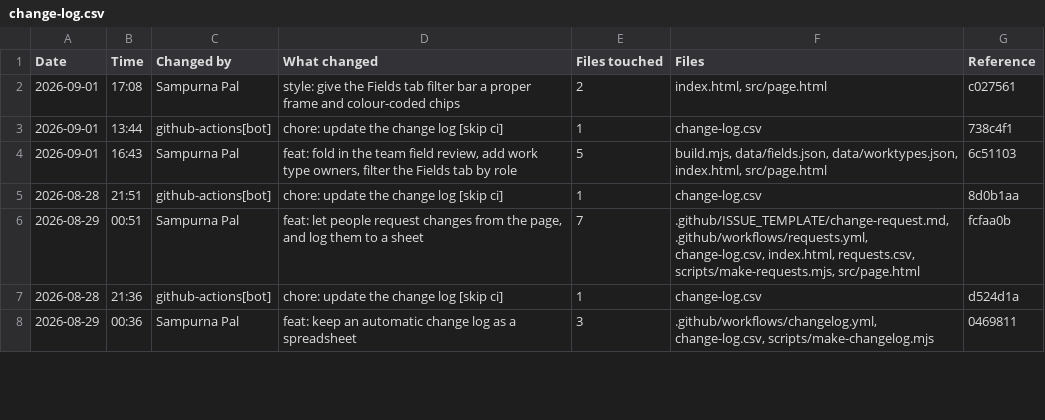
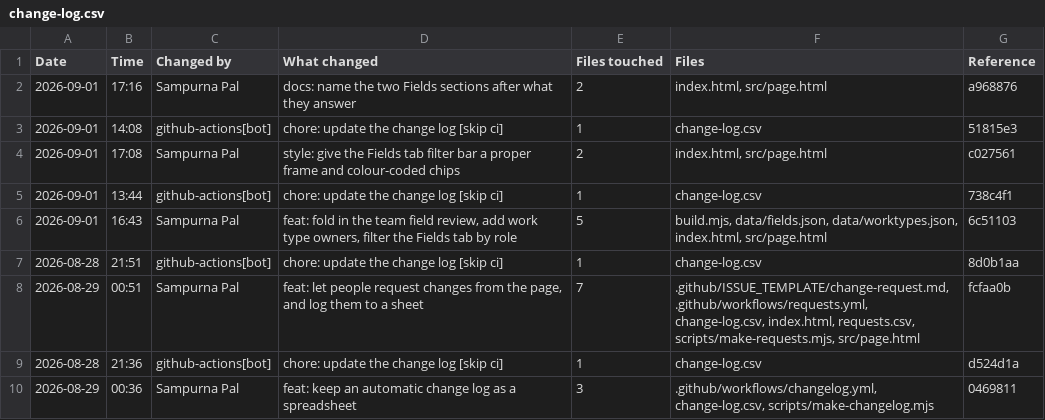
Before and after one commit to palsampurna16-prog/cdlc-workflow-record, a CSV file: change-log.csv, drawn as a sheet; only a part is shown.

```diff
--- a/change-log.csv
+++ b/change-log.csv
@@ -1,2 +1,4 @@
 "Date","Time","Changed by","What changed","Files touched","Files","Reference"
+"2026-09-01","17:16","Sampurna Pal","docs: name the two Fields sections after what they answer","2","index.html, src/page.html","a968876"
+"2026-09-01","14:08","github-actions[bot]","chore: update the change log [skip ci]","1","change-log.csv","51815e3"
 "2026-09-01","17:08","Sampurna Pal","style: give the Fields tab filter bar a proper frame and colour-coded chips","2","index.html, src/page.html","c027561"
```
